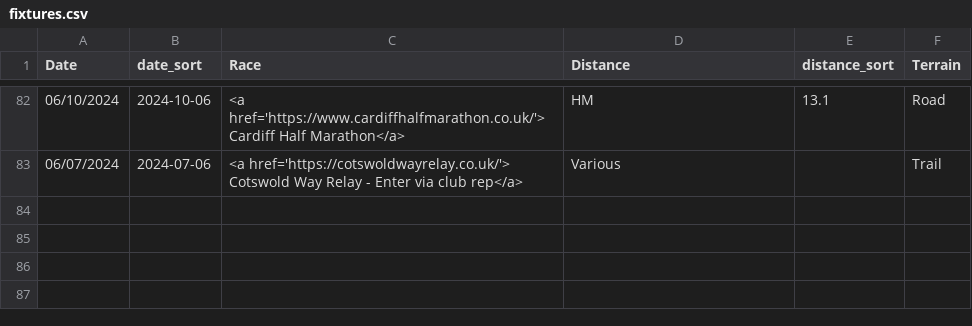
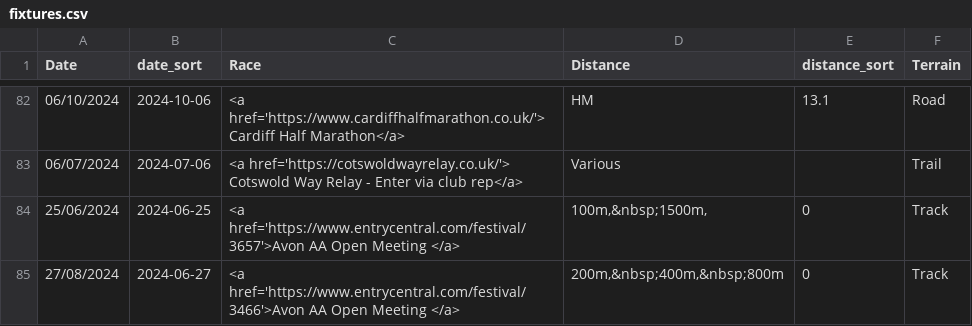
Before and after one commit to CLCStriders/striders, a CSV file: _data/fixtures.csv, drawn as a sheet; only a part is shown, gaps mark what is left out.

Commit message:
added track fixtures

```diff
--- a/_data/fixtures.csv
+++ b/_data/fixtures.csv
@@ -83 +83,3 @@ Date,date_sort,Race,Distance,distance_sort,Terrain
 06/07/2024,2024-07-06,<a href='https://cotswoldwayrelay.co.uk/'> Cotswold Way Relay - Enter via club rep</a>,"Various",,Trail
+25/06/2024,2024-06-25,<a href='https://www.entrycentral.com/festival/3657'>Avon AA Open Meeting </a>,"100m,&nbsp;1500m,",0,Track
+27/08/2024,2024-06-27,<a href='https://www.entrycentral.com/festival/3466'>Avon AA Open Meeting </a>,"200m,&nbsp;400m,&nbsp;800m",0,Track
```
